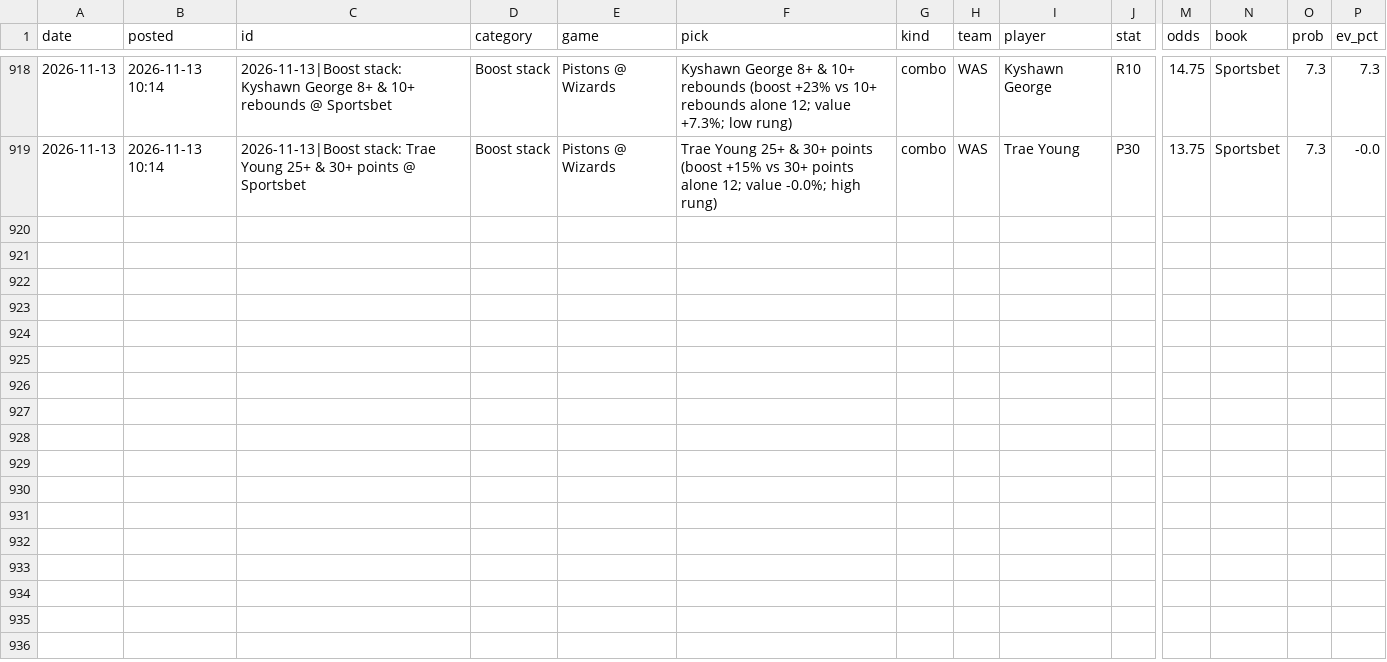
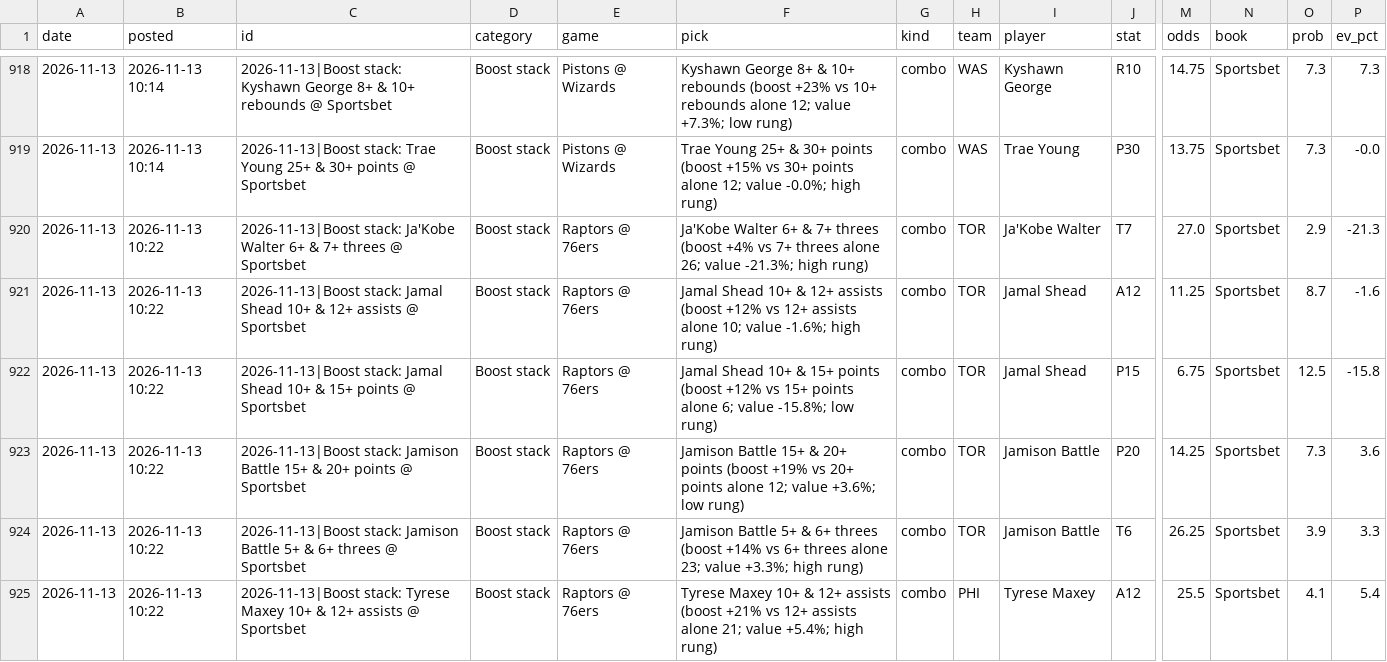
Before and after one commit to andrewkyriacou1993-lang/claudiopunt, a CSV file: research/boost_log.csv, drawn as a sheet; only a part is shown, gaps mark what is left out; rows hold the shown columns only; the diff names each change by its address in the sheet, - before the commit and + after, or states it on an @@ line.

```diff
--- a/research/boost_log.csv
+++ b/research/boost_log.csv
+row 920: 2026-11-13 | 2026-11-13 10:22 | 2026-11-13|Boost stack: Ja'Kobe Walter 6+ & 7+ threes @ Sportsbet | Boost stack | Raptors @ 76ers | Ja'Kobe Walter 6+ & 7+ threes (boost +4% vs 7+ threes alone 26; value -21.3%; high rung) | combo | TOR | Ja'Kobe Walter | T7 | 27.0 | Sportsbet | 2.9 | -21.3
+row 921: 2026-11-13 | 2026-11-13 10:22 | 2026-11-13|Boost stack: Jamal Shead 10+ & 12+ assists @ Sportsbet | Boost stack | Raptors @ 76ers | Jamal Shead 10+ & 12+ assists (boost +12% vs 12+ assists alone 10; value -1.6%; high rung) | combo | TOR | Jamal Shead | A12 | 11.25 | Sportsbet | 8.7 | -1.6
+row 922: 2026-11-13 | 2026-11-13 10:22 | 2026-11-13|Boost stack: Jamal Shead 10+ & 15+ points @ Sportsbet | Boost stack | Raptors @ 76ers | Jamal Shead 10+ & 15+ points (boost +12% vs 15+ points alone 6; value -15.8%; low rung) | combo | TOR | Jamal Shead | P15 | 6.75 | Sportsbet | 12.5 | -15.8
+row 923: 2026-11-13 | 2026-11-13 10:22 | 2026-11-13|Boost stack: Jamison Battle 15+ & 20+ points @ Sportsbet | Boost stack | Raptors @ 76ers | Jamison Battle 15+ & 20+ points (boost +19% vs 20+ points alone 12; value +3.6%; low rung) | combo | TOR | Jamison Battle | P20 | 14.25 | Sportsbet | 7.3 | 3.6
+row 924: 2026-11-13 | 2026-11-13 10:22 | 2026-11-13|Boost stack: Jamison Battle 5+ & 6+ threes @ Sportsbet | Boost stack | Raptors @ 76ers | Jamison Battle 5+ & 6+ threes (boost +14% vs 6+ threes alone 23; value +3.3%; high rung) | combo | TOR | Jamison Battle | T6 | 26.25 | Sportsbet | 3.9 | 3.3
+row 925: 2026-11-13 | 2026-11-13 10:22 | 2026-11-13|Boost stack: Tyrese Maxey 10+ & 12+ assists @ Sportsbet | Boost stack | Raptors @ 76ers | Tyrese Maxey 10+ & 12+ assists (boost +21% vs 12+ assists alone 21; value +5.4%; high rung) | combo | PHI | Tyrese Maxey | A12 | 25.5 | Sportsbet | 4.1 | 5.4
```
Also changed, not shown: data/best.csv, data/chances.csv, 18 other files.
